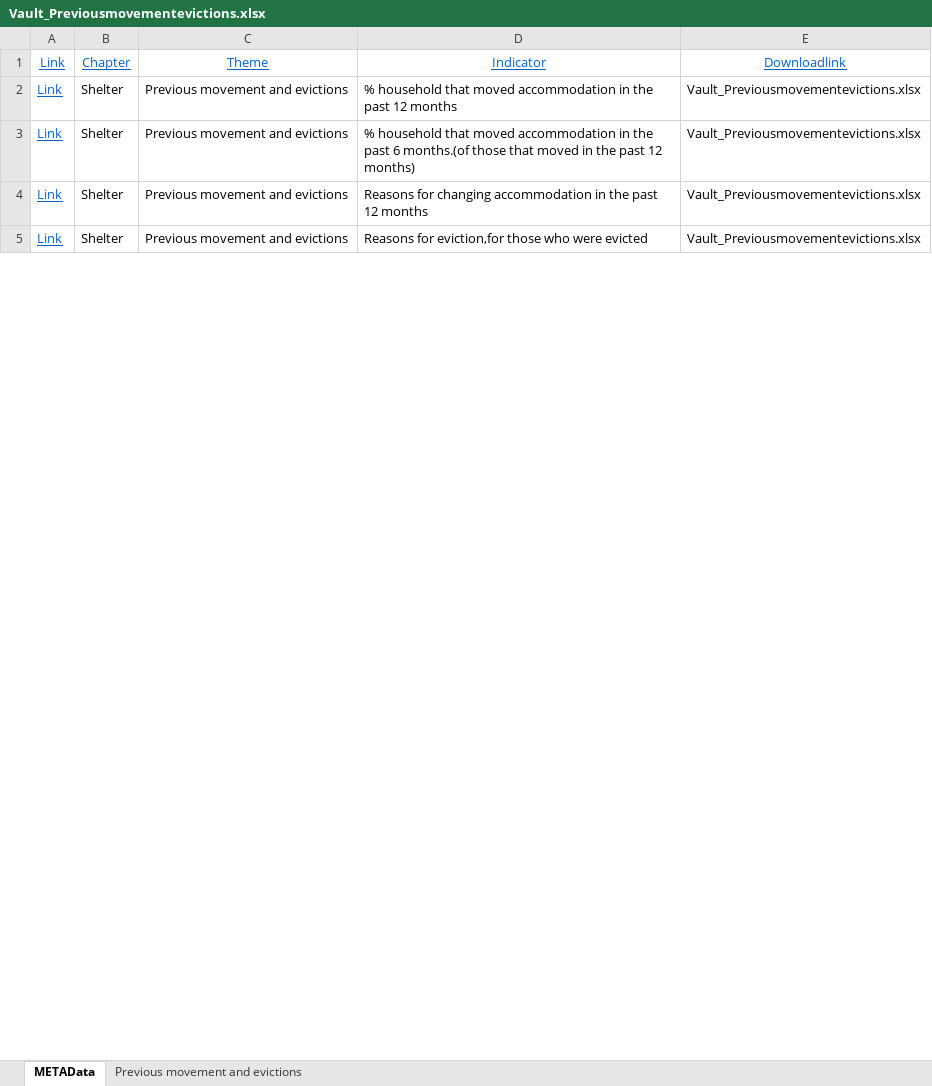
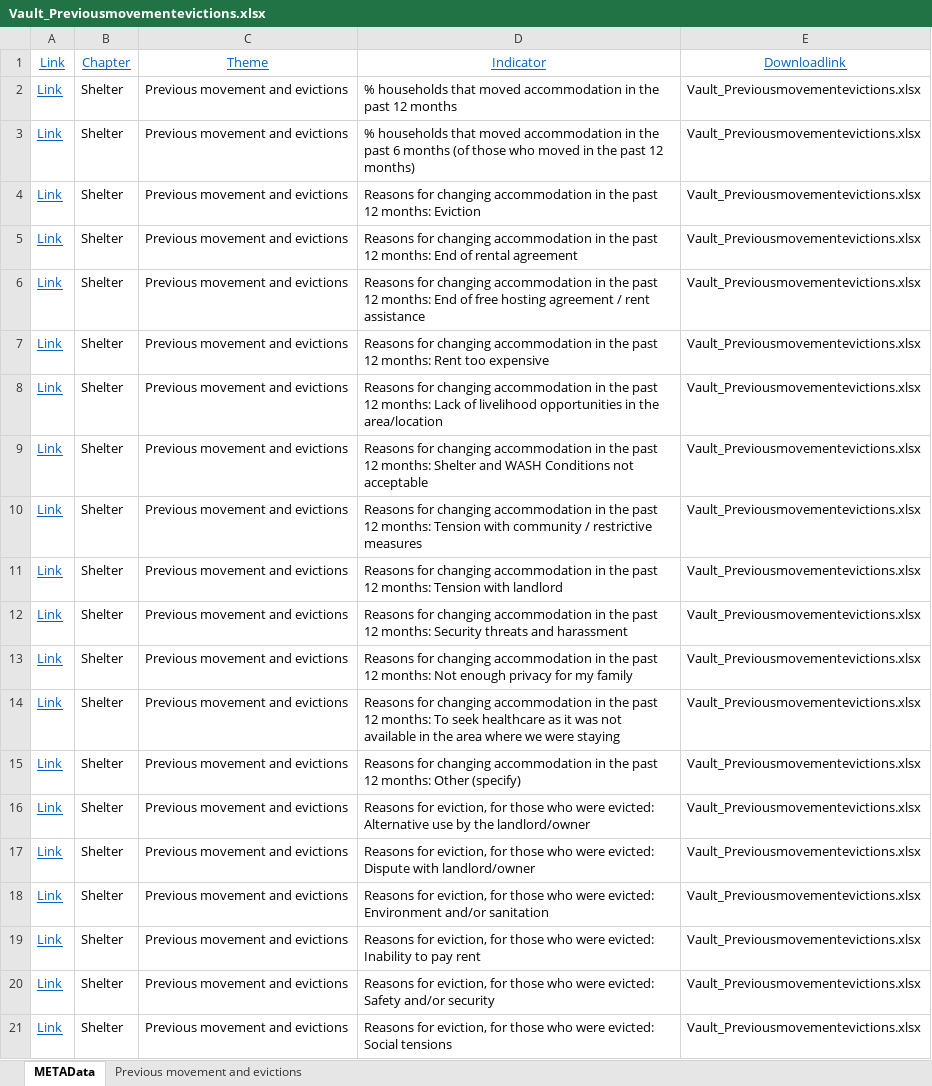
Before and after one commit to HCDX/lebanon-vasyr-portal, an Excel workbook: public/files/shelter/Vault_Previousmovementevictions.xlsx, sheet METAData, drawn as a sheet; only a part is shown; values as stored, in another font and other column widths than the file's, no borders; addresses are those after the commit; the diff covers the shown part only; the diff names each change by its address in the sheet, - before the commit and + after, or states it on an @@ line.

```diff
--- a/public/files/shelter/Vault_Previousmovementevictions.xlsx (sheet METAData)
+++ b/public/files/shelter/Vault_Previousmovementevictions.xlsx (sheet METAData)
-D2: % household that moved…
+D2: % households that moved…
-D3: % household that moved accommodation in the past 6 months.(of those that moved in…
+D3: % households that moved accommodation in the past 6 months (of those who moved in…
-D4: …past 12 months
+D4: …past 12 months: Eviction
+row 5: Link | Shelter | Previous movement and evictions | Reasons for changing accommodation in the past 12 months: End of rental agreement | Vault_Previousmovementevictions.xlsx
+row 6: Link | Shelter | Previous movement and evictions | Reasons for changing accommodation in the past 12 months: End of free hosting agreement / rent assistance | Vault_Previousmovementevictions.xlsx
+row 7: Link | Shelter | Previous movement and evictions | Reasons for changing accommodation in the past 12 months: Rent too expensive | Vault_Previousmovementevictions.xlsx
+row 8: Link | Shelter | Previous movement and evictions | Reasons for changing accommodation in the past 12 months: Lack of livelihood opportunities in the area/location | Vault_Previousmovementevictions.xlsx
+row 9: Link | Shelter | Previous movement and evictions | Reasons for changing accommodation in the past 12 months: Shelter and WASH Conditions not acceptable | Vault_Previousmovementevictions.xlsx
+row 10: Link | Shelter | Previous movement and evictions | Reasons for changing accommodation in the past 12 months: Tension with community / restrictive measures | Vault_Previousmovementevictions.xlsx
+row 11: Link | Shelter | Previous movement and evictions | Reasons for changing accommodation in the past 12 months: Tension with landlord | Vault_Previousmovementevictions.xlsx
+row 12: Link | Shelter | Previous movement and evictions | Reasons for changing accommodation in the past 12 months: Security threats and harassment | Vault_Previousmovementevictions.xlsx
+row 13: Link | Shelter | Previous movement and evictions | Reasons for changing accommodation in the past 12 months: Not enough privacy for my family | Vault_Previousmovementevictions.xlsx
+row 14: Link | Shelter | Previous movement and evictions | Reasons for changing accommodation in the past 12 months: To seek healthcare as it was not available in the area where we were staying | Vault_Previousmovementevictions.xlsx
+row 15: Link | Shelter | Previous movement and evictions | Reasons for changing accommodation in the past 12 months: Other (specify) | Vault_Previousmovementevictions.xlsx
+row 16: Link | Shelter | Previous movement and evictions | Reasons for eviction, for those who were evicted: Alternative use by the landlord/owner | Vault_Previousmovementevictions.xlsx
+row 17: Link | Shelter | Previous movement and evictions | Reasons for eviction, for those who were evicted: Dispute with landlord/owner | Vault_Previousmovementevictions.xlsx
+row 18: Link | Shelter | Previous movement and evictions | Reasons for eviction, for those who were evicted: Environment and/or sanitation | Vault_Previousmovementevictions.xlsx
+row 19: Link | Shelter | Previous movement and evictions | Reasons for eviction, for those who were evicted: Inability to pay rent | Vault_Previousmovementevictions.xlsx
+row 20: Link | Shelter | Previous movement and evictions | Reasons for eviction, for those who were evicted: Safety and/or security | Vault_Previousmovementevictions.xlsx
-D21: Reasons for eviction,for those who were evicted
+D21: Reasons for eviction, for those who were evicted: Social tensions
```
Also changed, not shown: 21 added rows and 4 edited cells elsewhere in this sheet, sheet Previous movement and evictions, public/files/fs_livelihoods_economic/Vault_Livelihoods.xlsx, public/files/health/vault_Health_healthprotectioncrosstabs.xlsx, 52 other files.
